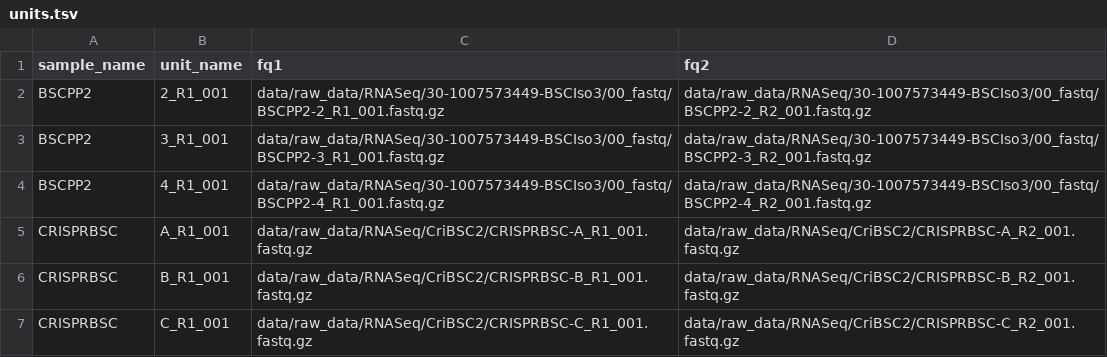
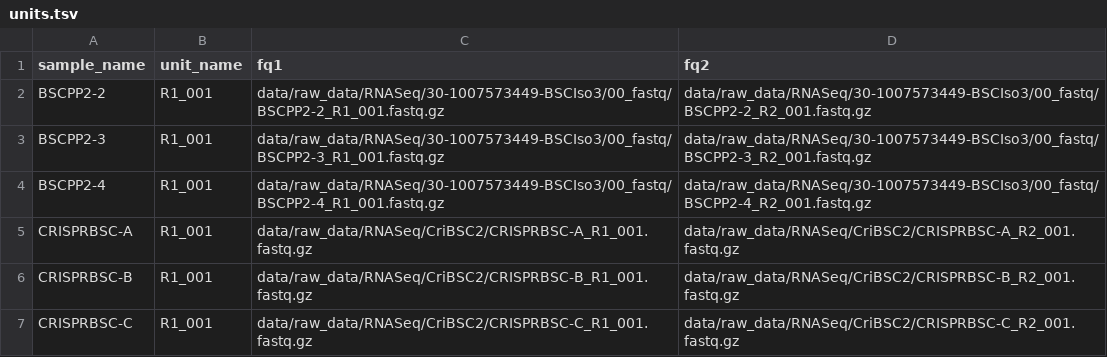
Before and after one commit to tucca-cellag/tucca-rna-seq, a TSV file: config/units.tsv, drawn as a sheet.

Commit message:
refactor: Update config samples and units files

```diff
--- a/config/units.tsv
+++ b/config/units.tsv
@@ -1,7 +1,7 @@
 sample_name	unit_name	fq1	fq2
-BSCPP2	2_R1_001	data/raw_data/RNASeq/30-1007573449-BSCIso3/00_fastq/BSCPP2-2_R1_001.fastq.gz	data/raw_data/RNASeq/30-1007573449-BSCIso3/00_fastq/BSCPP2-2_R2_001.fastq.gz
-BSCPP2	3_R1_001	data/raw_data/RNASeq/30-1007573449-BSCIso3/00_fastq/BSCPP2-3_R1_001.fastq.gz	data/raw_data/RNASeq/30-1007573449-BSCIso3/00_fastq/BSCPP2-3_R2_001.fastq.gz
-BSCPP2	4_R1_001	data/raw_data/RNASeq/30-1007573449-BSCIso3/00_fastq/BSCPP2-4_R1_001.fastq.gz	data/raw_data/RNASeq/30-1007573449-BSCIso3/00_fastq/BSCPP2-4_R2_001.fastq.gz
-CRISPRBSC	A_R1_001	data/raw_data/RNASeq/CriBSC2/CRISPRBSC-A_R1_001.fastq.gz	data/raw_data/RNASeq/CriBSC2/CRISPRBSC-A_R2_001.fastq.gz
-CRISPRBSC	B_R1_001	data/raw_data/RNASeq/CriBSC2/CRISPRBSC-B_R1_001.fastq.gz	data/raw_data/RNASeq/CriBSC2/CRISPRBSC-B_R2_001.fastq.gz
-CRISPRBSC	C_R1_001	data/raw_data/RNASeq/CriBSC2/CRISPRBSC-C_R1_001.fastq.gz	data/raw_data/RNASeq/CriBSC2/CRISPRBSC-C_R2_001.fastq.gz
+BSCPP2-2	R1_001	data/raw_data/RNASeq/30-1007573449-BSCIso3/00_fastq/BSCPP2-2_R1_001.fastq.gz	data/raw_data/RNASeq/30-1007573449-BSCIso3/00_fastq/BSCPP2-2_R2_001.fastq.gz
+BSCPP2-3	R1_001	data/raw_data/RNASeq/30-1007573449-BSCIso3/00_fastq/BSCPP2-3_R1_001.fastq.gz	data/raw_data/RNASeq/30-1007573449-BSCIso3/00_fastq/BSCPP2-3_R2_001.fastq.gz
+BSCPP2-4	R1_001	data/raw_data/RNASeq/30-1007573449-BSCIso3/00_fastq/BSCPP2-4_R1_001.fastq.gz	data/raw_data/RNASeq/30-1007573449-BSCIso3/00_fastq/BSCPP2-4_R2_001.fastq.gz
+CRISPRBSC-A	R1_001	data/raw_data/RNASeq/CriBSC2/CRISPRBSC-A_R1_001.fastq.gz	data/raw_data/RNASeq/CriBSC2/CRISPRBSC-A_R2_001.fastq.gz
+CRISPRBSC-B	R1_001	data/raw_data/RNASeq/CriBSC2/CRISPRBSC-B_R1_001.fastq.gz	data/raw_data/RNASeq/CriBSC2/CRISPRBSC-B_R2_001.fastq.gz
+CRISPRBSC-C	R1_001	data/raw_data/RNASeq/CriBSC2/CRISPRBSC-C_R1_001.fastq.gz	data/raw_data/RNASeq/CriBSC2/CRISPRBSC-C_R2_001.fastq.gz
```
Also changed, not shown: 3 other files.
